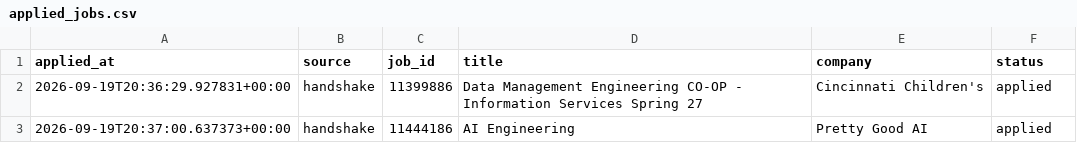
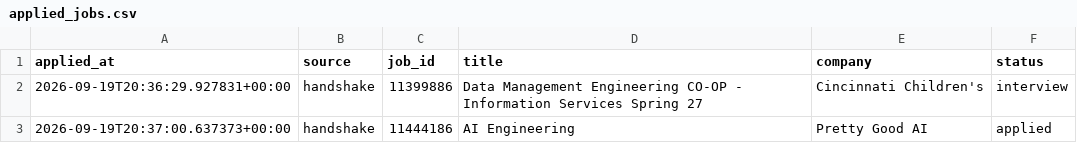
Before and after one commit to Rai1975/Randy-The-Otter, a CSV file: backend/data/applied_jobs.csv, drawn as a sheet.

```diff
--- a/backend/data/applied_jobs.csv
+++ b/backend/data/applied_jobs.csv
@@ -1,3 +1,3 @@
 applied_at,source,job_id,title,company,status
-2026-09-19T20:36:29.927831+00:00,handshake,11399886,Data Management Engineering CO-OP - Information Services Spring 27,Cincinnati Children's,applied
+2026-09-19T20:36:29.927831+00:00,handshake,11399886,Data Management Engineering CO-OP - Information Services Spring 27,Cincinnati Children's,interview
 2026-09-19T20:37:00.637373+00:00,handshake,11444186,AI Engineering,Pretty Good AI,applied
```
Also changed, not shown: 5 other files.
